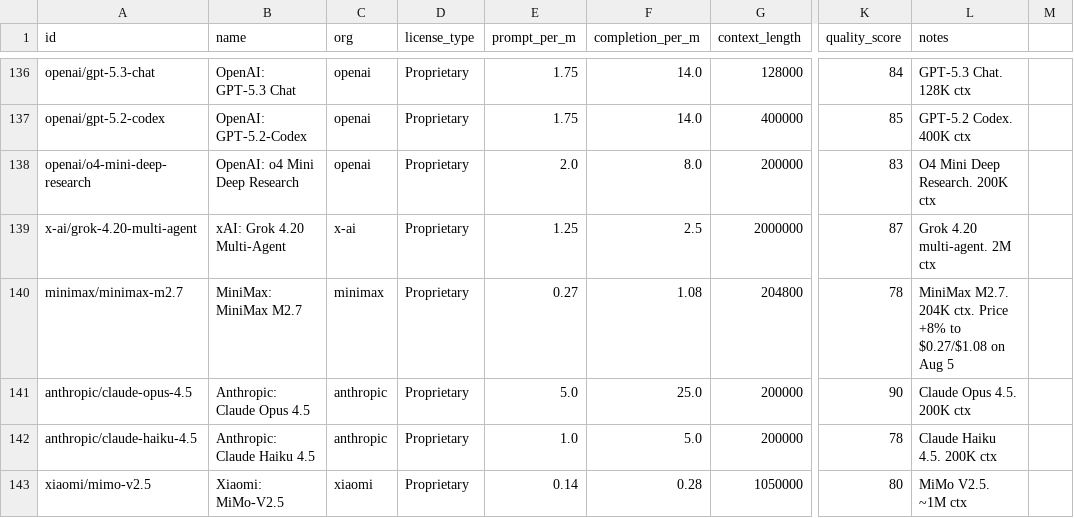
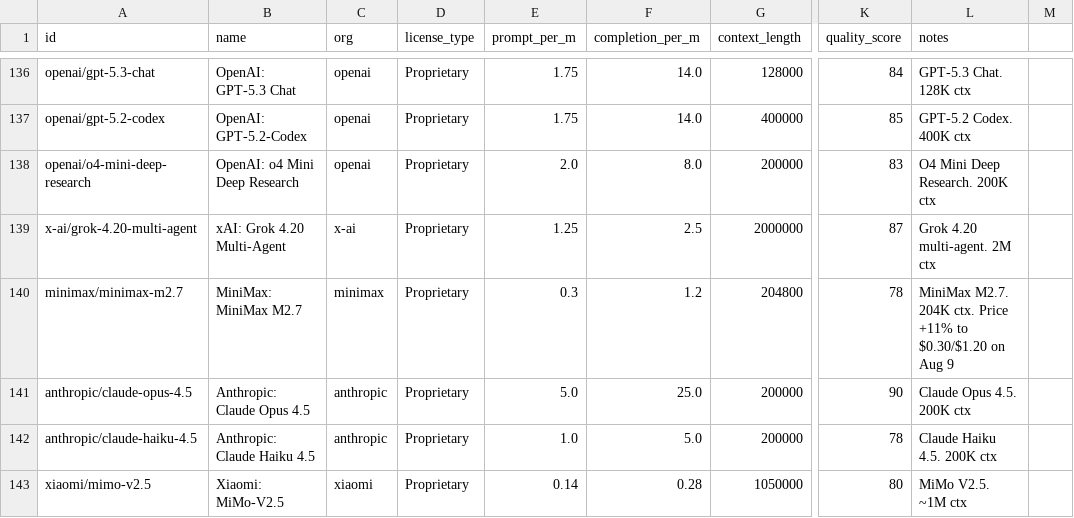
Before and after one commit to startakovsky/llm-model-tracker, a CSV file: models.csv, drawn as a sheet; only a part is shown, gaps mark what is left out; the diff covers the shown part only; the diff names each change by its address in the sheet, - before the commit and + after, or states it on an @@ line.

Commit message:
Daily update: 2026-08-09 — 6 price changes (no new models): GLM-5.2 crashed again -66%/-66% to \$0.07/\$0.22 (sub-\$0.10 prompt, new all-time low), Nemotron 3 Super re-spiked +253%/+125% to \$0.30/\$0.90 (reverses Aug 8 crash), Qwen3.5-397B +28%/+54% to \$0.50/\$3.60, MiniMax M2.7 +11% to \$0.30/\$1.20, DeepSeek V3.2 +3.5%/+5.3% to \$0.269/\$0.40, Qwen3.6-35B prompt +7% to \$0.15. export: 167 models

```diff
--- a/models.csv
+++ b/models.csv
-E140 (prompt_per_m): 0.27
+E140 (prompt_per_m): 0.3
-F140 (completion_per_m): 1.08
+F140 (completion_per_m): 1.2
-L140 (notes): …ctx. Price +8% to $0.27/$1.08 on Aug 5
+L140 (notes): …ctx. Price +11% to $0.30/$1.20 on Aug 9
```
Also changed, not shown: 16 edited cells elsewhere in this file, 10 other files.
